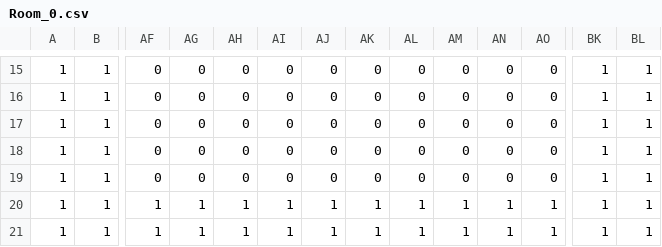
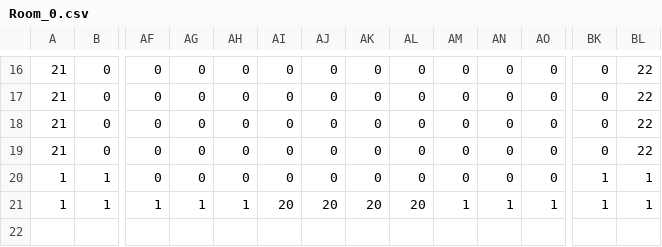
Before and after one commit to kuroyan560/DragKnockFight, a CSV file: resource/IntoTheAbyss/MapChipData/Stage0/Room_0.csv, drawn as a sheet; only a part is shown, gaps mark what is left out; removed rows and columns are numbered as before the commit, all else as after; rows hold the shown columns only; the diff covers the shown part only; the diff names each change by its address in the sheet, - before the commit and + after, or states it on an @@ line.

```diff
--- a/resource/IntoTheAbyss/MapChipData/Stage0/Room_0.csv
+++ b/resource/IntoTheAbyss/MapChipData/Stage0/Room_0.csv
-A16: 1
+A16: 21
-B16: 1
+B16: 0
-BK16: 1
+BK16: 0
-BL16: 1
+BL16: 22
-row 16: 1 | 1 | 0 | 0 | 0 | 0 | 0 | 0 | 0 | 0 | 0 | 0 | 1 | 1
-A17:A19: 1
+A17:A19: 21
-B17:B19: 1
+B17:B19: 0
-BK17:BK19: 1
+BK17:BK19: 0
-BL17:BL19: 1
+BL17:BL19: 22
-AF20: 1
+AF20: 0
-AG20: 1
+AG20: 0
-AH20: 1
+AH20: 0
-AI20: 1
+AI20: 0
-AJ20: 1
+AJ20: 0
-AK20: 1
+AK20: 0
-AL20: 1
+AL20: 0
-AM20: 1
+AM20: 0
-AN20: 1
+AN20: 0
-AO20: 1
+AO20: 0
-AI21: 1
+AI21: 20
-AJ21: 1
+AJ21: 20
-AK21: 1
+AK21: 20
-AL21: 1
+AL21: 20
```
Also changed, not shown: 1 added row and 41 edited cells elsewhere in this file, resource/IntoTheAbyss/MapChipData/Stage0/Room_1.csv, 2 other files.
